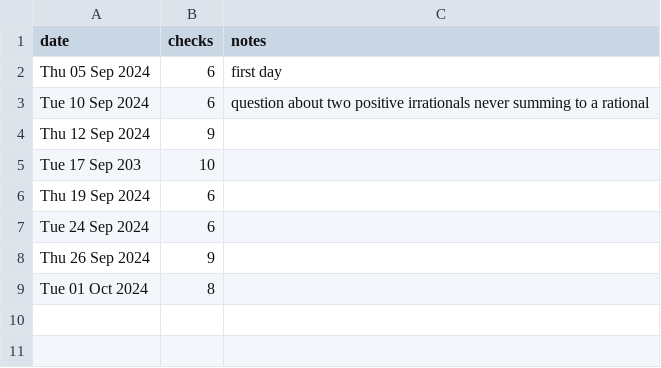
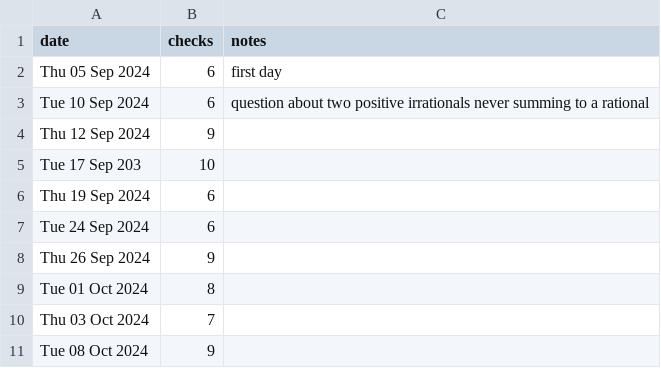
Before and after one commit to gamesguru/ou-apm-2663, a CSV file: bonus-checks.csv, drawn as a sheet; the diff names each change by its address in the sheet, - before the commit and + after, or states it on an @@ line.

Commit message:
bonus-checks, quiz1, test1 skeleton

```diff
--- a/bonus-checks.csv
+++ b/bonus-checks.csv
+row 10: Thu 03 Oct 2024 | 7
+row 11: Tue 08 Oct 2024 | 9
```
Also changed, not shown: 3 other files.
